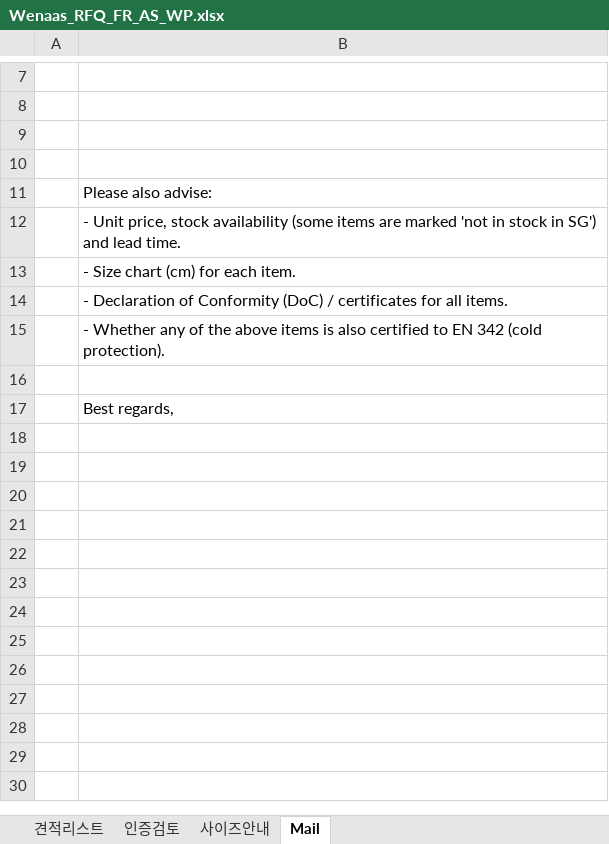
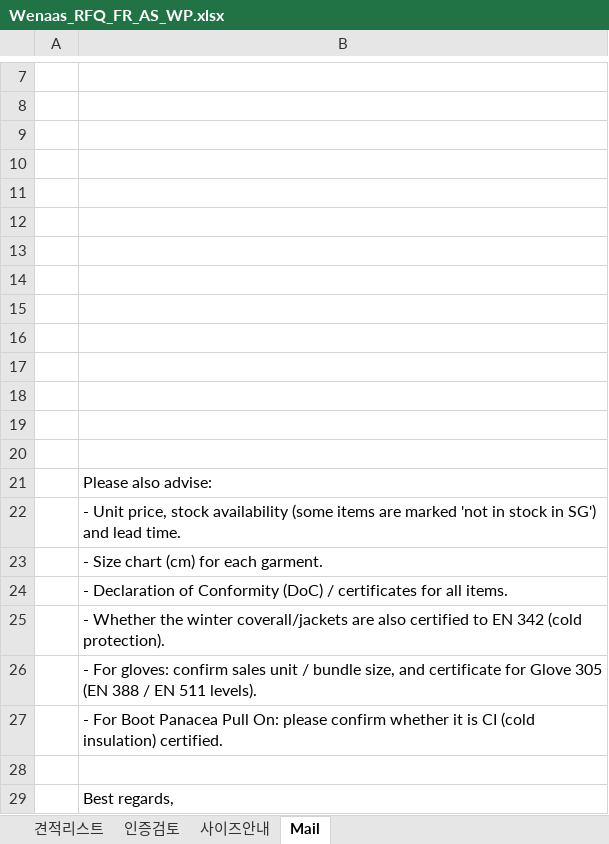
Before and after one commit to dotjdsla-byte/github-test, an Excel workbook: scandia/Wenaas_RFQ_FR_AS_WP.xlsx, sheet Mail, drawn as a sheet; only a part is shown, gaps mark what is left out; values as stored, in another font and other column widths than the file's, no borders; addresses are those after the commit; the diff names each change by its address in the sheet, - before the commit and + after, or states it on an @@ line.

```diff
--- a/scandia/Wenaas_RFQ_FR_AS_WP.xlsx (sheet Mail)
+++ b/scandia/Wenaas_RFQ_FR_AS_WP.xlsx (sheet Mail)
+row 11: (empty)
+row 12: (empty)
+row 13: (empty)
+row 14: (empty)
+row 15: (empty)
+row 16: (empty)
+row 17: (empty)
+row 18: (empty)
+row 19: (empty)
+row 20: (empty)
-B23: - Size chart (cm) for each item.
+B23: - Size chart (cm) for each garment.
-B25: - Whether any of the above items is also certified…
+B25: - Whether the winter coverall/jackets are also certified…
+row 26:  | - For gloves: confirm sales unit / bundle size, and certificate for Glove 305 (EN 388 / EN 511 levels).
+row 27:  | - For Boot Panacea Pull On: please confirm whether it is CI (cold insulation) certified.
```
Also changed, not shown: sheet 견적리스트, sheet 인증검토, sheet 사이즈안내, formulas that keep their value.
